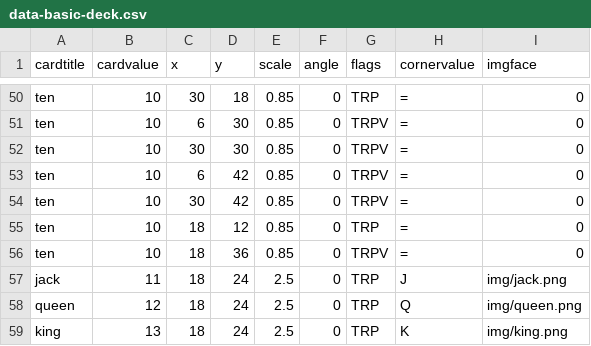
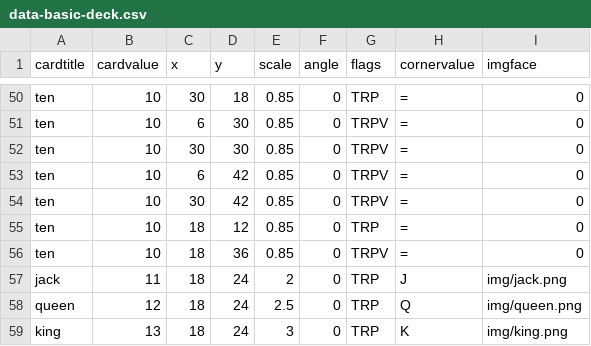
Before and after one commit to jmbjr/deck-of-cards, a CSV file: data-basic-deck.csv, drawn as a sheet; only a part is shown, gaps mark what is left out.

```diff
--- a/data-basic-deck.csv
+++ b/data-basic-deck.csv
@@ -56,4 +56,4 @@ ten,10,18,12,0.85,0,TRP,=,0
 ten,10,18,36,0.85,0,TRPV,=,0
-jack,11,18,24,2.5,0,TRP,J,img/jack.png
+jack,11,18,24,2,0,TRP,J,img/jack.png
 queen,12,18,24,2.5,0,TRP,Q,img/queen.png
-king,13,18,24,2.5,0,TRP,K,img/king.png
+king,13,18,24,3,0,TRP,K,img/king.png
```
Also changed, not shown: 1 other file.
